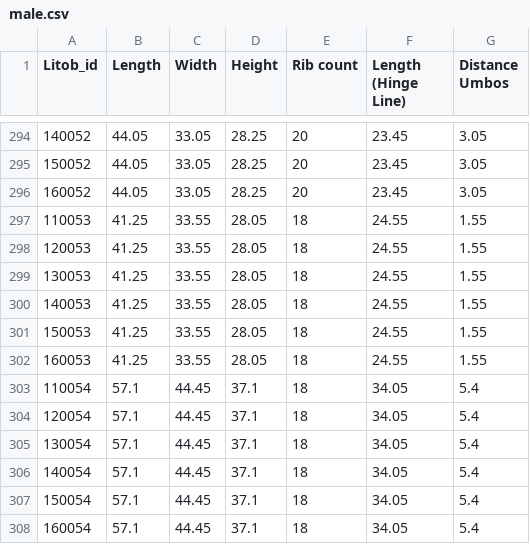
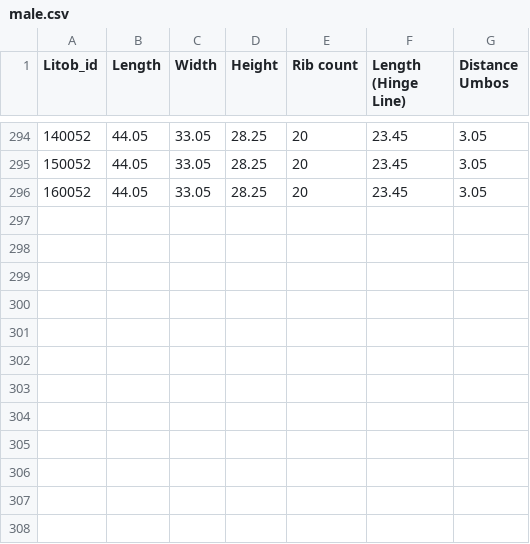
Before and after one commit to Geez-l/litoX, a CSV file: SP_ML/datasets/pre-evaluation/male.csv, drawn as a sheet; only a part is shown, gaps mark what is left out.

```diff
--- a/SP_ML/datasets/pre-evaluation/male.csv
+++ b/SP_ML/datasets/pre-evaluation/male.csv
@@ -296,13 +296 @@ Litob_id,Length,Width,Height,Rib count,Length (Hinge Line),Distance Umbos
 160052,44.05,33.05,28.25,20,23.45,3.05
-110053,41.25,33.55,28.05,18,24.55,1.55
-120053,41.25,33.55,28.05,18,24.55,1.55
-130053,41.25,33.55,28.05,18,24.55,1.55
-140053,41.25,33.55,28.05,18,24.55,1.55
-150053,41.25,33.55,28.05,18,24.55,1.55
-160053,41.25,33.55,28.05,18,24.55,1.55
-110054,57.1,44.45,37.1,18,34.05,5.4
-120054,57.1,44.45,37.1,18,34.05,5.4
-130054,57.1,44.45,37.1,18,34.05,5.4
-140054,57.1,44.45,37.1,18,34.05,5.4
-150054,57.1,44.45,37.1,18,34.05,5.4
-160054,57.1,44.45,37.1,18,34.05,5.4
```
Also changed, not shown: SP_ML/datasets/pre-evaluation/female.csv.
